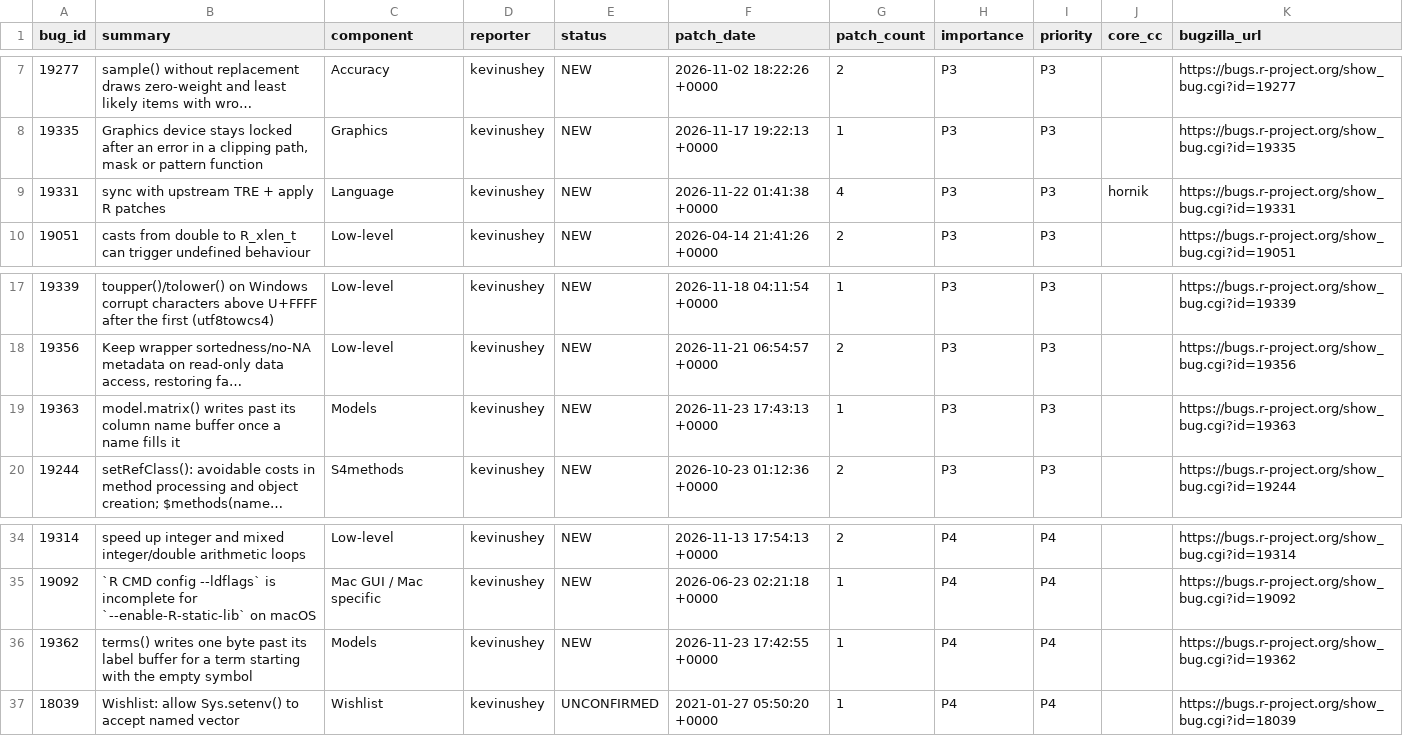
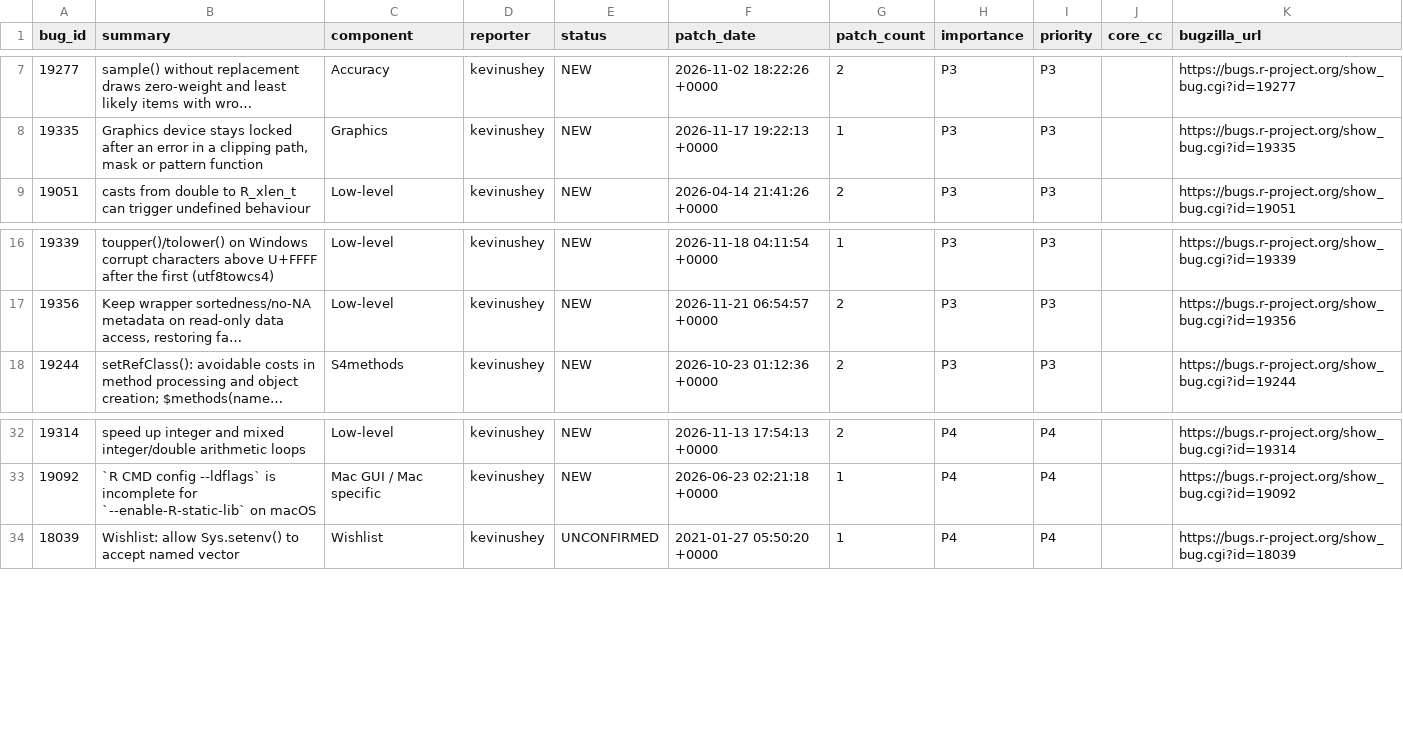
Before and after one commit to r-devel/triage-report, a CSV file: data/team-patches.csv, drawn as a sheet; only a part is shown, gaps mark what is left out; long unchanged cells end in …; the diff names each change by its address in the sheet, - before the commit and + after, or states it on an @@ line.

```diff
--- a/data/team-patches.csv
+++ b/data/team-patches.csv
-row 9: 19331 | sync with upstream TRE + apply R patches | Language | kevinushey | NEW | 2026-11-22 01:41:38 +0000 | 4 | P3 | P3 | hornik | https://bugs.r-project.org/show_bug.cgi?id=19331
-row 19: 19363 | model.matrix() writes past its column name buffer once a name fills it | Models | kevinushey | NEW | 2026-11-23 17:43:13 +0000 | 1 | P3 | P3 |  | https://bugs.r-project.org/show_bug.cgi?id=19363
-row 36: 19362 | terms() writes one byte past its label buffer for a term starting with the empty symbol | Models | kevinushey | NEW | 2026-11-23 17:42:55 +0000 | 1 | P4 | P4 |  | https://bugs.r-project.org/show_bug.cgi?id=19362
```
Also changed, not shown: 7 other files.
